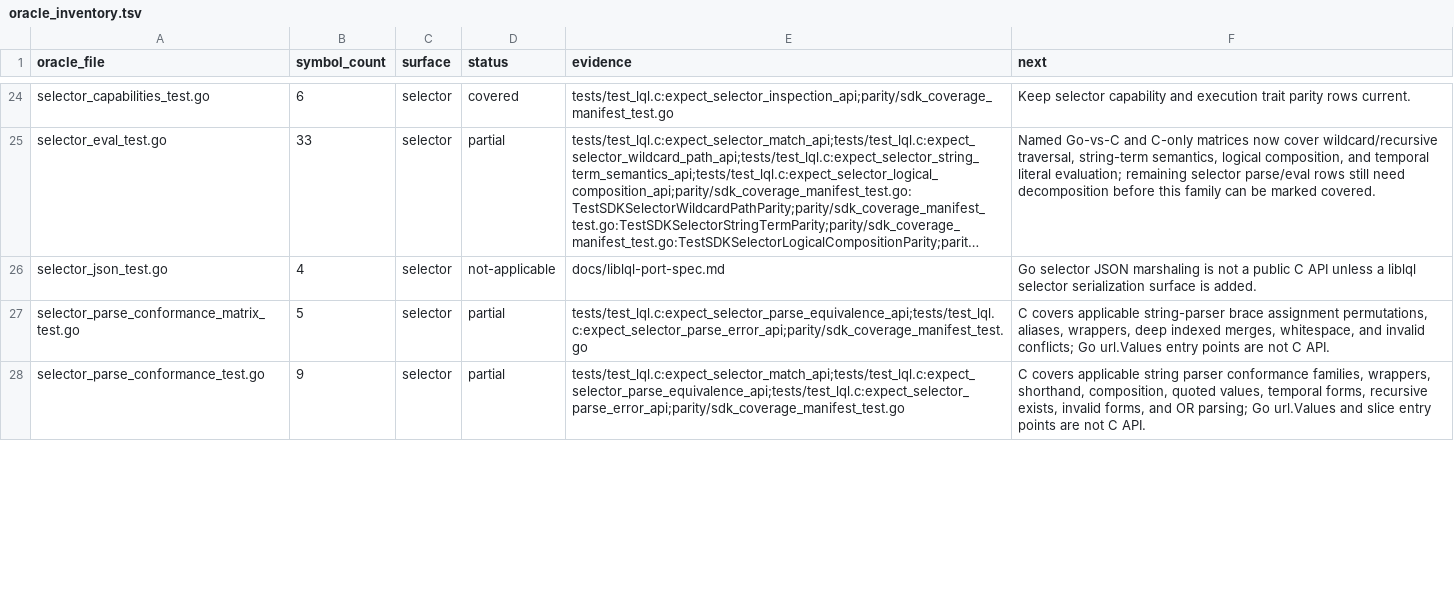
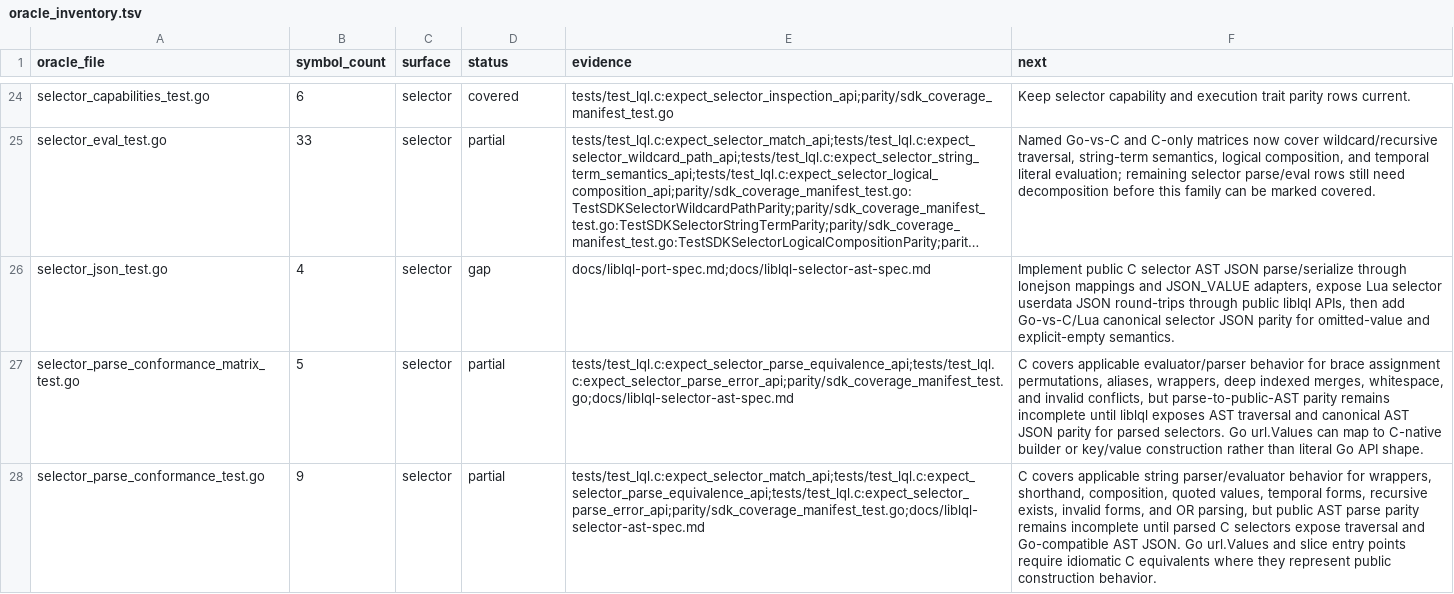
Before and after one commit to sa6mwa/liblql, a TSV file: parity/oracle_inventory.tsv, drawn as a sheet; only a part is shown, gaps mark what is left out; long unchanged cells end in …; the diff covers the shown part only; the diff names each change by its address in the sheet, - before the commit and + after, or states it on an @@ line.

Commit message:
docs(spec): require public selector ast parity

```diff
--- a/parity/oracle_inventory.tsv
+++ b/parity/oracle_inventory.tsv
-D26 (status): not-applicable
+D26 (status): gap
-E26 (evidence): docs/liblql-port-spec.md
+E26 (evidence): docs/liblql-port-spec.md;docs/liblql-selector-ast-spec.md
-F26 (next): Go selector JSON marshaling is not a public C API unless a liblql selector serialization surface is added.
+F26 (next): Implement public C selector AST JSON parse/serialize through lonejson mappings and JSON_VALUE adapters, expose Lua selector userdata JSON round-trips through public liblql APIs, then add Go-vs-C/Lua canonical selector JSON parity for omitted-value and explicit-empty semantics.
-E27 (evidence): tests/test_lql.c:expect_selector_parse_equivalence_api;tests/test_lql.c:expect_selector_parse_error_api;parity/sdk_coverage_manifest_test.go
+E27 (evidence): tests/test_lql.c:expect_selector_parse_equivalence_api;tests/test_lql.c:expect_selector_parse_error_api;parity/sdk_coverage_manifest_test.go;docs/liblql-selector-ast-spec.md
-F27 (next): …covers applicable string-parser brace assignment permutations, aliases, wrappers, deep indexed merges, whitespace, and invalid conflicts; Go url.Values entry points are not C API.
+F27 (next): …covers applicable evaluator/parser behavior for brace assignment permutations, aliases, wrappers, deep indexed merges, whitespace, and invalid conflicts, but parse-to-public-AST parity remains incomplete until liblql exposes AST traversal and canonical AST JSON parity for parsed selectors. Go url.Values can map to C-native builder or key/value construction rather than literal Go API shape.
-E28 (evidence): tests/test_lql.c:expect_selector_match_api;tests/test_lql.c:expect_selector_parse_equivalence_api;tests/test_lql.c:expect_selector_parse_error_api;parity/sdk_coverage_manifest_test.go
+E28 (evidence): tests/test_lql.c:expect_selector_match_api;tests/test_lql.c:expect_selector_parse_equivalence_api;tests/test_lql.c:expect_selector_parse_error_api;parity/sdk_coverage_manifest_test.go;docs/liblql-selector-ast-spec.md
-F28 (next): …applicable string parser conformance families, wrappers, shorthand, composition, quoted values, temporal forms, recursive exists, invalid forms, and OR parsing; Go url.Values and slice entry points are not C API.
+F28 (next): …applicable string parser/evaluator behavior for wrappers, shorthand, composition, quoted values, temporal forms, recursive exists, invalid forms, and OR parsing, but public AST parse parity remains incomplete until parsed C selectors expose traversal and Go-compatible AST JSON. Go url.Values and slice entry points require idiomatic C equivalents where they represent public construction behavior.
```
Also changed, not shown: 7 edited cells elsewhere in this file, 4 other files.
